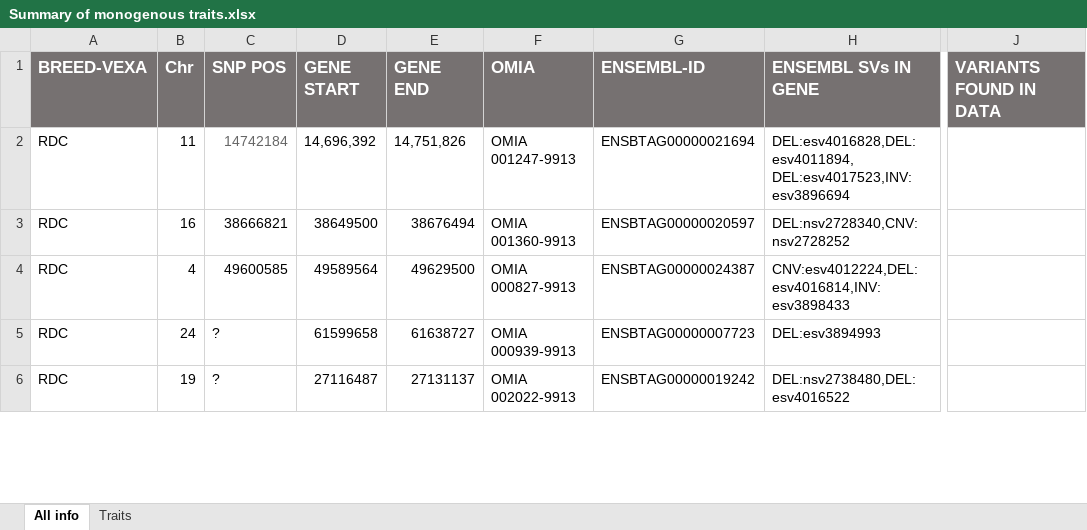
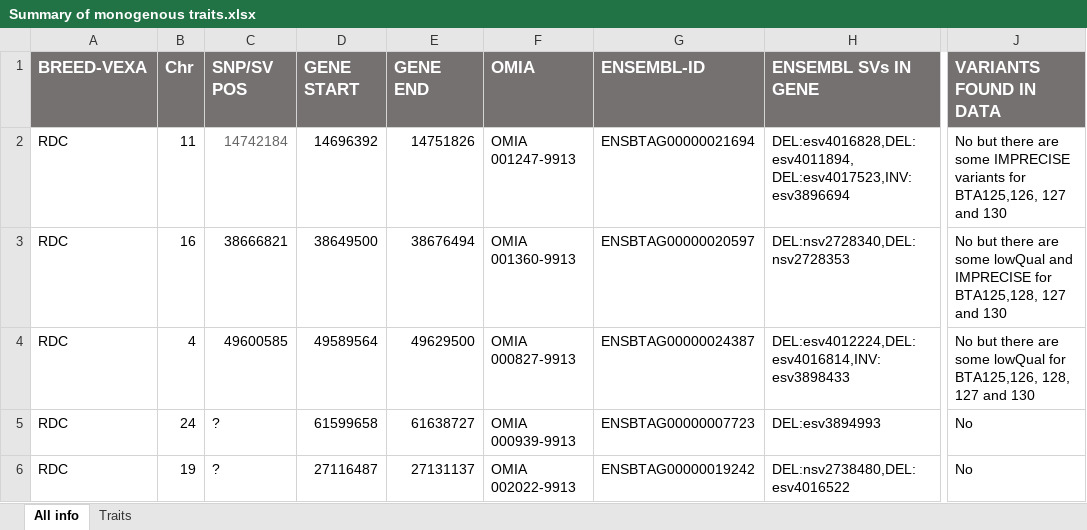
Before and after one commit to SGBC/breedmaps, an Excel workbook: SVs_identification/results/Summary of monogenous traits.xlsx, sheet All info, drawn as a sheet; only a part is shown, gaps mark what is left out; values as stored, in another font and other column widths than the file's, no borders; table styles not drawn; the diff covers the shown part only; the diff names each change by its address in the sheet, - before the commit and + after, or states it on an @@ line.

Commit message:
Completed checking the monogenous traits
Found SVs that might be connected to Chondrodysplasia

```diff
--- a/SVs_identification/results/Summary of monogenous traits.xlsx (sheet All info)
+++ b/SVs_identification/results/Summary of monogenous traits.xlsx (sheet All info)
-C1: SNP POS
+C1: SNP/SV POS
-D2 (GENE START): 14,696,392
+D2 (GENE START): 14696392
-E2 (GENE END): 14,751,826
+E2 (GENE END): 14751826
-J2 (VARIANTS FOUND IN DATA): (empty)
+J2 (VARIANTS FOUND IN DATA): No but there are some IMPRECISE variants for BTA125,126, 127 and 130
-H3 (ENSEMBL SVs IN GENE): DEL:nsv2728340,CNV:nsv2728252
+H3 (ENSEMBL SVs IN GENE): DEL:nsv2728340,DEL:nsv2728353
-J3 (VARIANTS FOUND IN DATA): (empty)
+J3 (VARIANTS FOUND IN DATA): No but there are some lowQual and IMPRECISE for BTA125,128, 127 and 130
-H4 (ENSEMBL SVs IN GENE): CNV:esv4012224,DEL:esv4016814,INV:esv3898433
+H4 (ENSEMBL SVs IN GENE): DEL:esv4012224,DEL:esv4016814,INV:esv3898433
-J4 (VARIANTS FOUND IN DATA): (empty)
+J4 (VARIANTS FOUND IN DATA): No but there are some lowQual for BTA125,126, 128, 127 and 130
-J5:J6 (VARIANTS FOUND IN DATA): (empty)
+J5:J6 (VARIANTS FOUND IN DATA): No
```
Also changed, not shown: 2 added rows, 2 removed rows and 33 edited cells elsewhere in this sheet.
